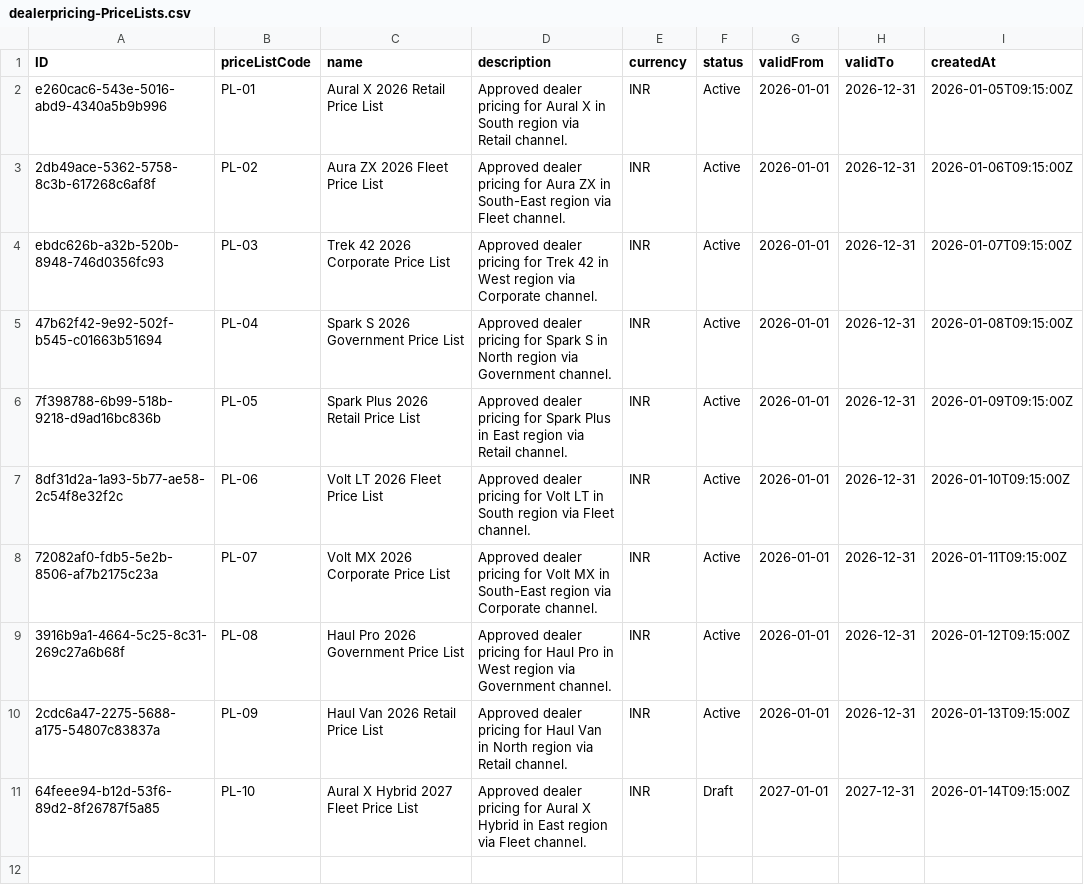
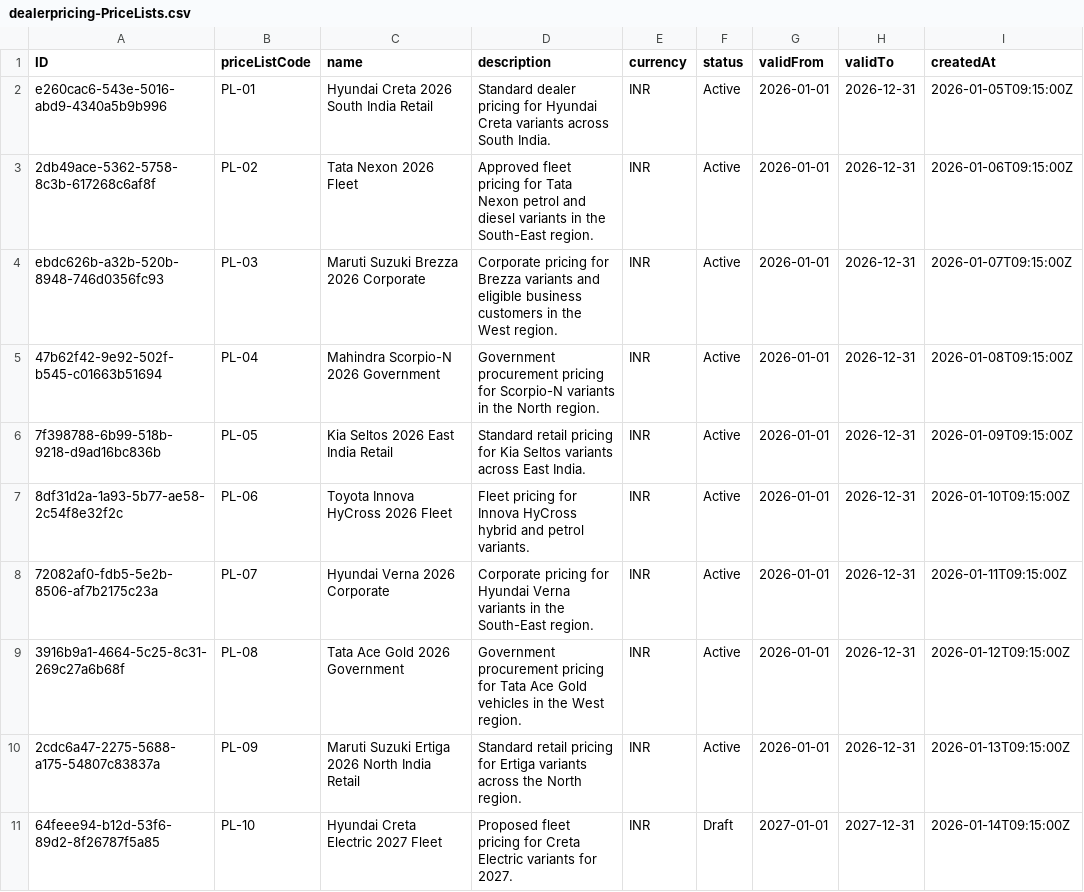
Before and after one commit to Vamsikiransannappagari/DealerDiscountApproval, a CSV file: db/data/dealerpricing-PriceLists.csv, drawn as a sheet; only a part is shown; the diff names each change by its address in the sheet, - before the commit and + after, or states it on an @@ line.

```diff
--- a/db/data/dealerpricing-PriceLists.csv
+++ b/db/data/dealerpricing-PriceLists.csv
-C2 (name): Aural X 2026 Retail Price List
+C2 (name): Hyundai Creta 2026 South India Retail
-D2 (description): Approved dealer pricing for Aural X in South region via Retail channel.
+D2 (description): Standard dealer pricing for Hyundai Creta variants across South India.
-C3 (name): Aura ZX 2026 Fleet Price List
+C3 (name): Tata Nexon 2026 Fleet
-D3 (description): Approved dealer pricing for Aura ZX in South-East region via Fleet channel.
+D3 (description): Approved fleet pricing for Tata Nexon petrol and diesel variants in the South-East region.
-C4 (name): Trek 42 2026 Corporate Price List
+C4 (name): Maruti Suzuki Brezza 2026 Corporate
-D4 (description): Approved dealer pricing for Trek 42 in West region via Corporate channel.
+D4 (description): Corporate pricing for Brezza variants and eligible business customers in the West region.
-C5 (name): Spark S 2026 Government Price List
+C5 (name): Mahindra Scorpio-N 2026 Government
-D5 (description): Approved dealer pricing for Spark S in North region via Government channel.
+D5 (description): Government procurement pricing for Scorpio-N variants in the North region.
-C6 (name): Spark Plus 2026 Retail Price List
+C6 (name): Kia Seltos 2026 East India Retail
-D6 (description): Approved dealer pricing for Spark Plus in East region via Retail channel.
+D6 (description): Standard retail pricing for Kia Seltos variants across East India.
-C7 (name): Volt LT 2026 Fleet Price List
+C7 (name): Toyota Innova HyCross 2026 Fleet
-D7 (description): Approved dealer pricing for Volt LT in South region via Fleet channel.
+D7 (description): Fleet pricing for Innova HyCross hybrid and petrol variants.
-C8 (name): Volt MX 2026 Corporate Price List
+C8 (name): Hyundai Verna 2026 Corporate
-D8 (description): Approved dealer pricing for Volt MX in South-East region via Corporate channel.
+D8 (description): Corporate pricing for Hyundai Verna variants in the South-East region.
-C9 (name): Haul Pro 2026 Government Price List
+C9 (name): Tata Ace Gold 2026 Government
-D9 (description): Approved dealer pricing for Haul Pro in West region via Government channel.
+D9 (description): Government procurement pricing for Tata Ace Gold vehicles in the West region.
-C10 (name): Haul Van 2026 Retail Price List
+C10 (name): Maruti Suzuki Ertiga 2026 North India Retail
-D10 (description): Approved dealer pricing for Haul Van in North region via Retail channel.
+D10 (description): Standard retail pricing for Ertiga variants across the North region.
-C11 (name): Aural X Hybrid 2027 Fleet Price List
+C11 (name): Hyundai Creta Electric 2027 Fleet
-D11 (description): Approved dealer pricing for Aural X Hybrid in East region via Fleet channel.
+D11 (description): Proposed fleet pricing for Creta Electric variants for 2027.
```
Also changed, not shown: 7 other files.
